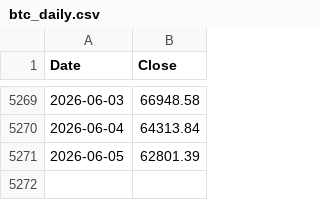
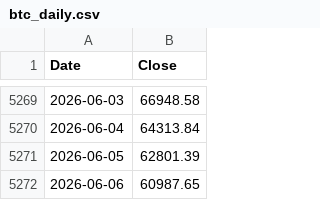
Before and after one commit to stephanlivera/btc-pl, a CSV file: btc_daily.csv, drawn as a sheet; only a part is shown, gaps mark what is left out.

Commit message:
feat: add Mayer Multiple History card with interactive chart and view toggle
- New card showing historical Mayer Multiple (BTC price / 200-day SMA) from ~2012
- Chart includes reference lines at 0.8 (deep value/oversold), 1.0, and 2.4 (classic threshold)
- Toggle between All, 5y, and 2y views (current indicator always uses full history)
- Added current value indicator with historical avg + percentile rank
- Pure utils (computeMayerMultipleSeries, stats, percentileRank) + Vitest coverage
- Added Bitcoin ₿ orange favicon (SVG) for browser tabs
- Updated data through 2026-06-06
- Updated README build steps and docs

```diff
--- a/btc_daily.csv
+++ b/btc_daily.csv
@@ -5271 +5271,2 @@ Date,Close
 2026-06-05,62801.39
+2026-06-06,60987.65
```
Also changed, not shown: 8 other files.
